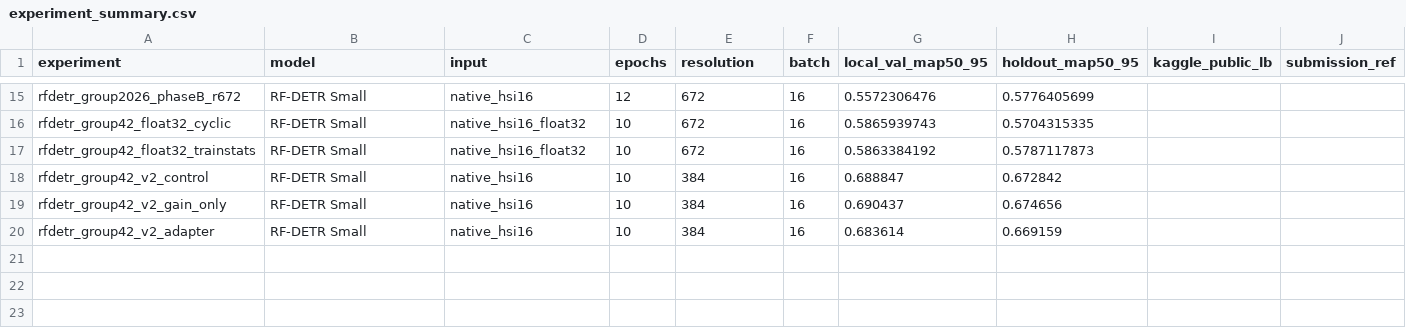
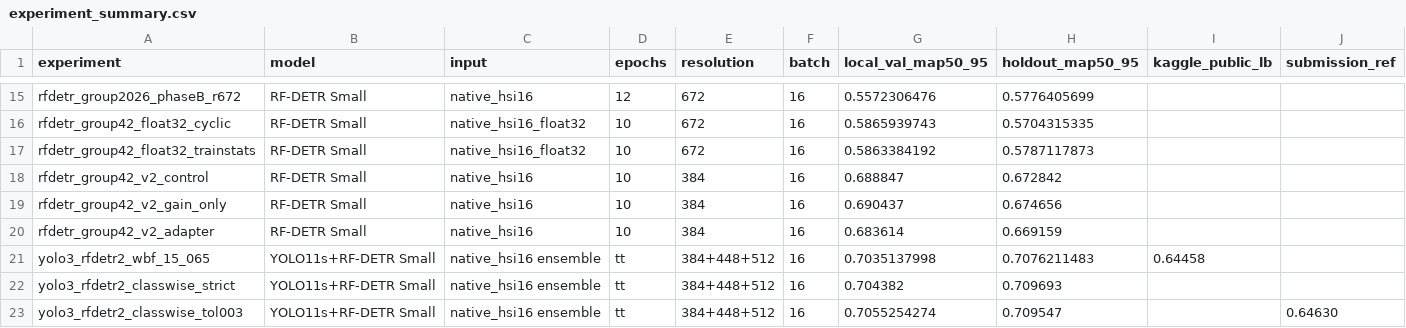
Before and after one commit to yxcsu/hodc26, a CSV file: results/experiment_summary.csv, drawn as a sheet; only a part is shown, gaps mark what is left out; rows hold the shown columns only; the diff names each change by its address in the sheet, - before the commit and + after, or states it on an @@ line.

```diff
--- a/results/experiment_summary.csv
+++ b/results/experiment_summary.csv
+row 21: yolo3_rfdetr2_wbf_15_065 | YOLO11s+RF-DETR Small | native_hsi16 ensemble | tt | 384+448+512 | 16 | 0.7035137998 | 0.7076211483 | 0.64458
+row 22: yolo3_rfdetr2_classwise_strict | YOLO11s+RF-DETR Small | native_hsi16 ensemble | tt | 384+448+512 | 16 | 0.704382 | 0.709693
+row 23: yolo3_rfdetr2_classwise_tol003 | YOLO11s+RF-DETR Small | native_hsi16 ensemble | tt | 384+448+512 | 16 | 0.7055254274 | 0.709547 |  | 0.64630
```
Also changed, not shown: 45 other files.
